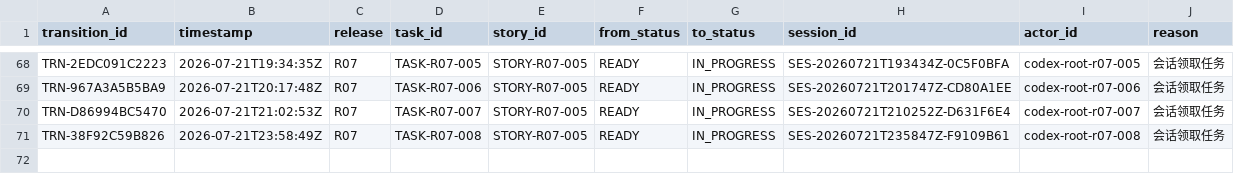
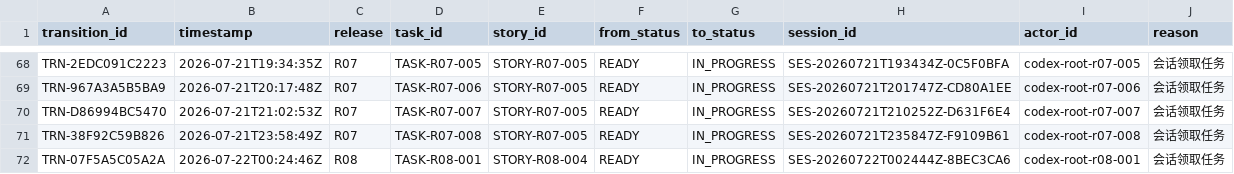
Before and after one commit to fei613293175/hhy, a CSV file: catalogs/task_transition_ledger.csv, drawn as a sheet; only a part is shown, gaps mark what is left out.

```diff
--- a/catalogs/task_transition_ledger.csv
+++ b/catalogs/task_transition_ledger.csv
@@ -71 +71,2 @@ TRN-D86994BC5470,2026-07-21T21:02:53Z,R07,TASK-R07-007,STORY-R07-005,READY,IN_PR
 TRN-38F92C59B826,2026-07-21T23:58:49Z,R07,TASK-R07-008,STORY-R07-005,READY,IN_PROGRESS,SES-20260721T235847Z-F9109B61,codex-root-r07-008,会话领取任务
+TRN-07F5A5C05A2A,2026-07-22T00:24:46Z,R08,TASK-R08-001,STORY-R08-004,READY,IN_PROGRESS,SES-20260722T002444Z-8BEC3CA6,codex-root-r08-001,会话领取任务
```
Also changed, not shown: catalogs/session_index.csv, 14 other files.
